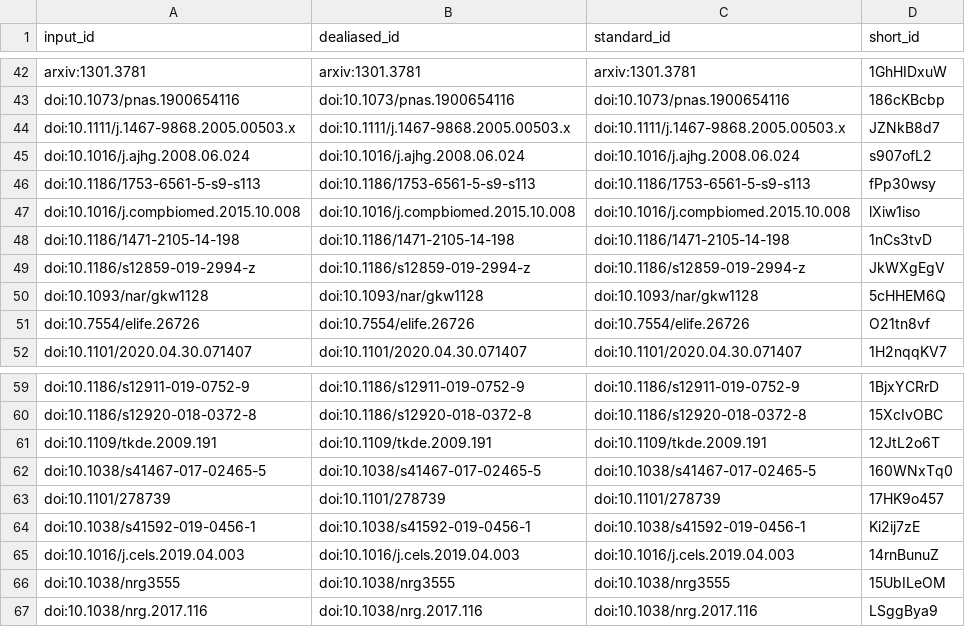
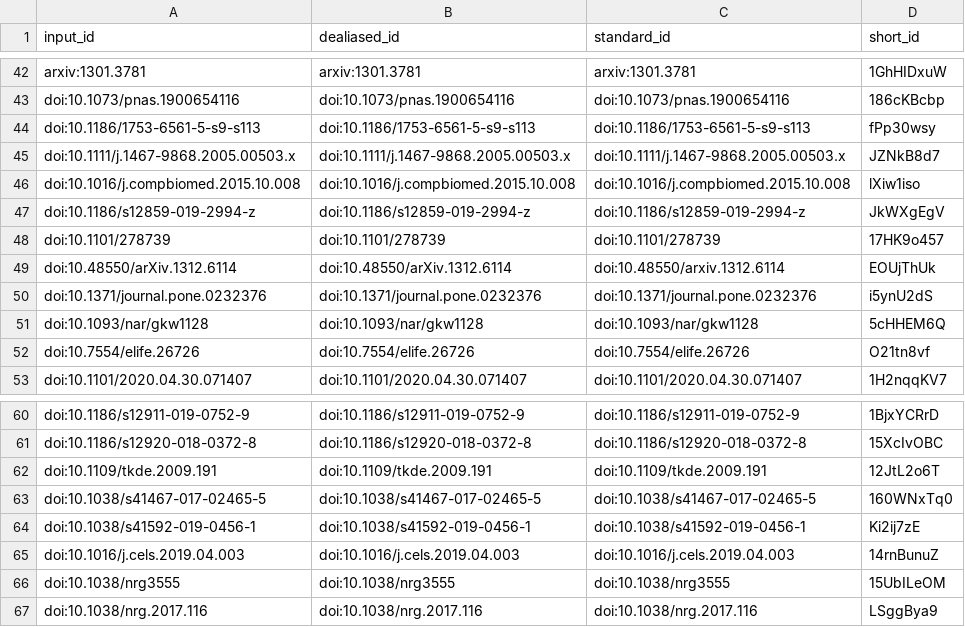
Before and after one commit to jaybee84/ml-in-rd, a TSV file: citations.tsv, drawn as a sheet; only a part is shown, gaps mark what is left out.

```diff
--- a/citations.tsv
+++ b/citations.tsv
@@ -43,8 +43,9 @@ arxiv:1301.3781	arxiv:1301.3781	arxiv:1301.3781	1GhHIDxuW
 doi:10.1073/pnas.1900654116	doi:10.1073/pnas.1900654116	doi:10.1073/pnas.1900654116	186cKBcbp
+doi:10.1186/1753-6561-5-s9-s113	doi:10.1186/1753-6561-5-s9-s113	doi:10.1186/1753-6561-5-s9-s113	fPp30wsy
 doi:10.1111/j.1467-9868.2005.00503.x	doi:10.1111/j.1467-9868.2005.00503.x	doi:10.1111/j.1467-9868.2005.00503.x	JZNkB8d7
-doi:10.1016/j.ajhg.2008.06.024	doi:10.1016/j.ajhg.2008.06.024	doi:10.1016/j.ajhg.2008.06.024	s907ofL2
-doi:10.1186/1753-6561-5-s9-s113	doi:10.1186/1753-6561-5-s9-s113	doi:10.1186/1753-6561-5-s9-s113	fPp30wsy
 doi:10.1016/j.compbiomed.2015.10.008	doi:10.1016/j.compbiomed.2015.10.008	doi:10.1016/j.compbiomed.2015.10.008	lXiw1iso
-doi:10.1186/1471-2105-14-198	doi:10.1186/1471-2105-14-198	doi:10.1186/1471-2105-14-198	1nCs3tvD
 doi:10.1186/s12859-019-2994-z	doi:10.1186/s12859-019-2994-z	doi:10.1186/s12859-019-2994-z	JkWXgEgV
+doi:10.1101/278739	doi:10.1101/278739	doi:10.1101/278739	17HK9o457
+doi:10.48550/arXiv.1312.6114	doi:10.48550/arXiv.1312.6114	doi:10.48550/arxiv.1312.6114	EOUjThUk
+doi:10.1371/journal.pone.0232376	doi:10.1371/journal.pone.0232376	doi:10.1371/journal.pone.0232376	i5ynU2dS
 doi:10.1093/nar/gkw1128	doi:10.1093/nar/gkw1128	doi:10.1093/nar/gkw1128	5cHHEM6Q
@@ -62,3 +63,2 @@ doi:10.1109/tkde.2009.191	doi:10.1109/tkde.2009.191	doi:10.1109/tkde.2009.191	12
 doi:10.1038/s41467-017-02465-5	doi:10.1038/s41467-017-02465-5	doi:10.1038/s41467-017-02465-5	160WNxTq0
-doi:10.1101/278739	doi:10.1101/278739	doi:10.1101/278739	17HK9o457
 doi:10.1038/s41592-019-0456-1	doi:10.1038/s41592-019-0456-1	doi:10.1038/s41592-019-0456-1	Ki2ij7zE
```
Also changed, not shown: 8 other files.
